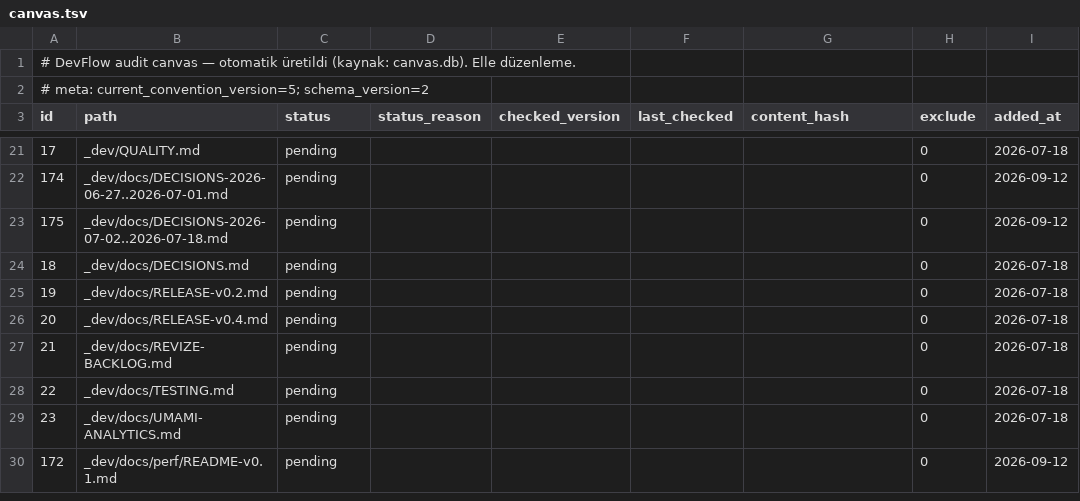
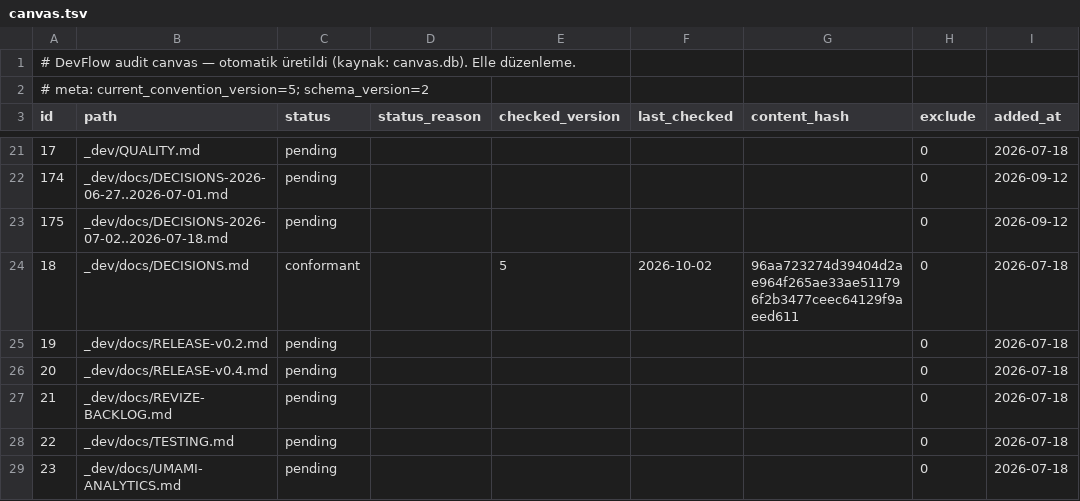
Before and after one commit to NorthAIII/kiwiwebsite.v3, a TSV file: _dev/.audit/canvas.tsv, drawn as a sheet; only a part is shown, gaps mark what is left out; the shorter side is filled out with more unchanged rows; the diff names each change by its address in the sheet, - before the commit and + after, or states it on an @@ line.

```diff
--- a/_dev/.audit/canvas.tsv
+++ b/_dev/.audit/canvas.tsv
-C24 (status): pending
+C24 (status): conformant
-E24 (checked_version): (empty)
+E24 (checked_version): 5
-F24 (last_checked): (empty)
+F24 (last_checked): 2026-10-02
-G24 (content_hash): (empty)
+G24 (content_hash): 96aa723274d39404d2ae964f265ae33ae511796f2b3477ceec64129f9aeed611
```
Also changed, not shown: 1 other file.
